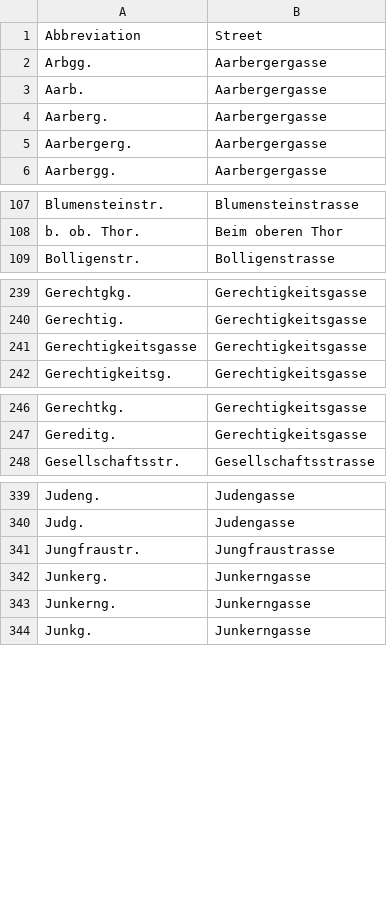
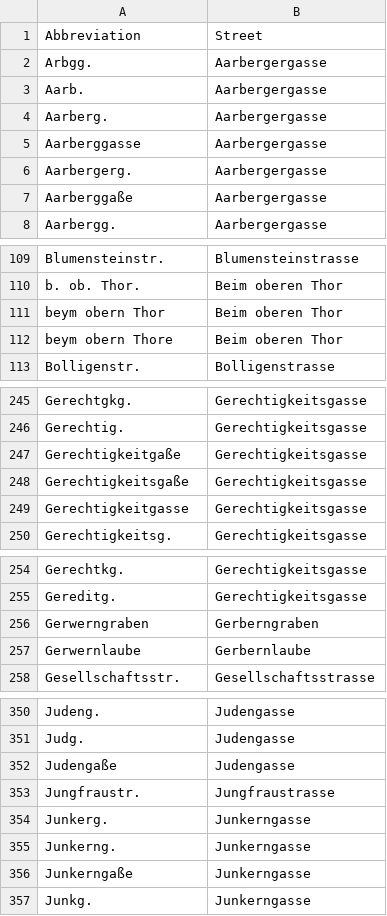
Before and after one commit to brawer/bern-addresses, a CSV file: src/street_abbrevs.csv, drawn as a sheet; only a part is shown, gaps mark what is left out; the diff covers the shown part only.

Commit message:
Add some streets from 1822 address book

```diff
--- a/src/street_abbrevs.csv
+++ b/src/street_abbrevs.csv
@@ -4,3 +4,5 @@ Aarb.,Aarbergergasse
 Aarberg.,Aarbergergasse
+Aarberggasse,Aarbergergasse
 Aarbergerg.,Aarbergergasse
+Aarberggaße,Aarbergergasse
 Aarbergg.,Aarbergergasse
@@ -108,2 +110,4 @@ Blumensteinstr.,Blumensteinstrasse
 b. ob. Thor.,Beim oberen Thor
+beym obern Thor,Beim oberen Thor
+beym obern Thore,Beim oberen Thor
 Bolligenstr.,Bolligenstrasse
@@ -240,3 +246,5 @@ Gerechtgkg.,Gerechtigkeitsgasse
 Gerechtig.,Gerechtigkeitsgasse
-Gerechtigkeitsgasse,Gerechtigkeitsgasse
+Gerechtigkeitgaße,Gerechtigkeitsgasse
+Gerechtigkeitsgaße,Gerechtigkeitsgasse
+Gerechtigkeitgasse,Gerechtigkeitsgasse
 Gerechtigkeitsg.,Gerechtigkeitsgasse
@@ -247,2 +255,4 @@ Gerechtkg.,Gerechtigkeitsgasse
 Gereditg.,Gerechtigkeitsgasse
+Gerwerngraben,Gerberngraben
+Gerwernlaube,Gerbernlaube
 Gesellschaftsstr.,Gesellschaftsstrasse
@@ -340,2 +351,3 @@ Judeng.,Judengasse
 Judg.,Judengasse
+Judengaße,Judengasse
 Jungfraustr.,Jungfraustrasse
@@ -343,2 +355,3 @@ Junkerg.,Junkerngasse
 Junkerng.,Junkerngasse
+Junkerngaße,Junkerngasse
 Junkg.,Junkerngasse
```
Also changed, not shown: 20 added rows elsewhere in this file, src/streets.csv.
